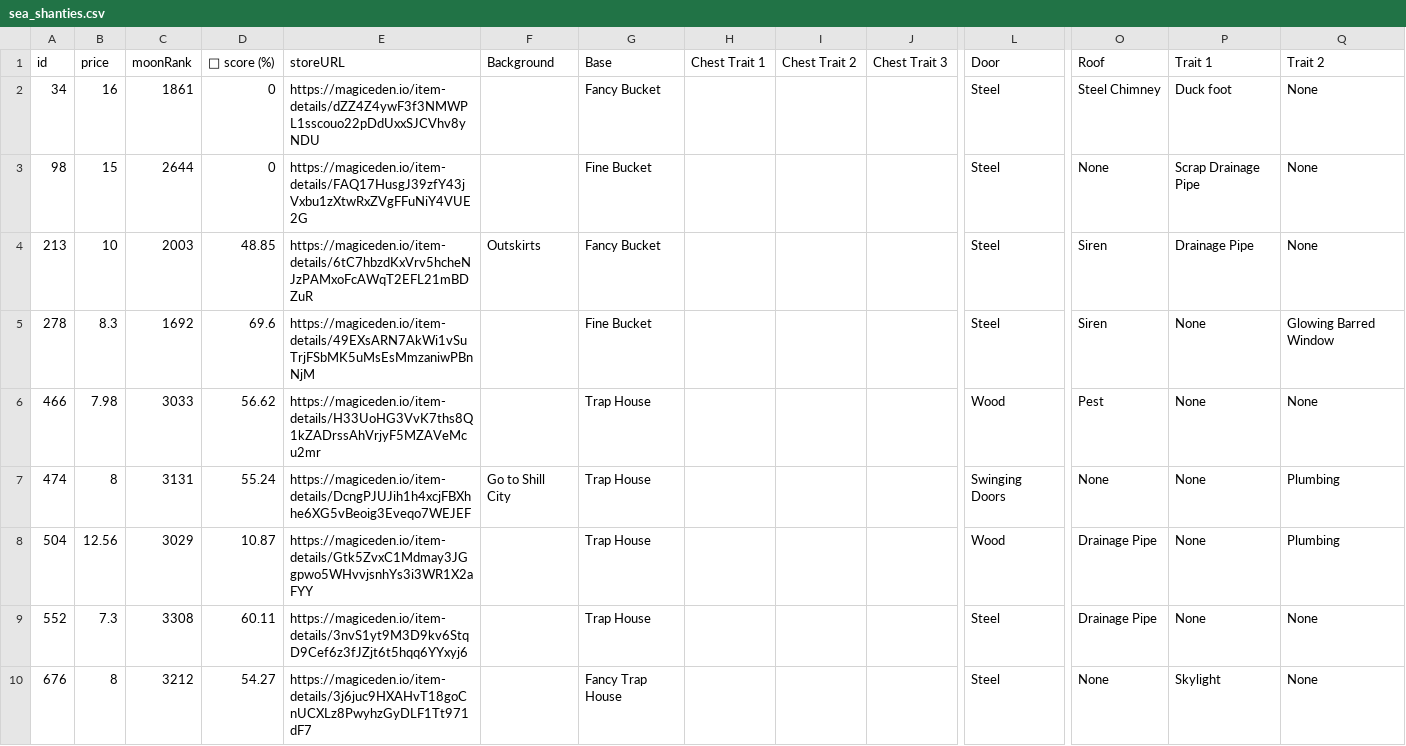
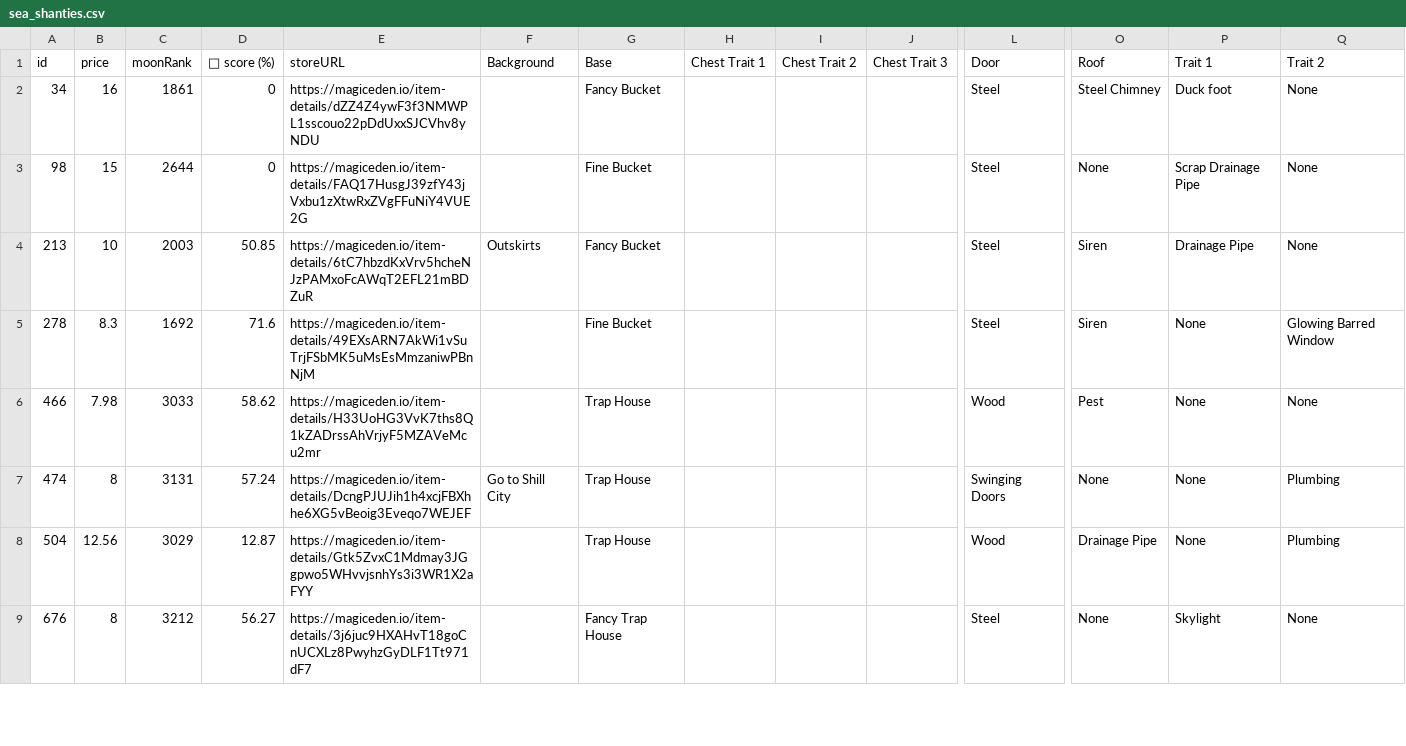
Before and after one commit to lsamoht/sol-nft-monitor, a CSV file: sea_shanties.csv, drawn as a sheet; only a part is shown, gaps mark what is left out; removed rows and columns are numbered as before the commit, all else as after; rows hold the shown columns only; the diff covers the shown part only; the diff names each change by its address in the sheet, - before the commit and + after, or states it on an @@ line.

Commit message:
Flat: latest data (2022-02-26T09:39:05.232Z) {   "date": "2022-02-26T09:39:05.232Z",   "files": [     {       "name": "rude_golems.csv",       "deltaBytes": 672,       "source": "https://reqbin.com/echo/get/json"     },     {       "name": "sea_shanties.csv",       "deltaBytes": -79,       "source": "https://reqbin.com/echo/get/json"     },     {       "name": "balloonsville.csv",       "deltaBytes": 454,       "source": "https://reqbin.com/echo/get/json"     },     {       "name": "balloonsville.csv",       "deltaBytes": 454,       "source": "https://qzlsklfacc.medianetwork.cloud/get_nft?collection=balloonsville&page=0&limit=100&order=price-ASC&fits=any&trait=&search=&min=0&max=0&listed=true&ownedby=&attrib_count=&bid=all"     },     {       "name": "zilla_vs_kong.csv",       "deltaBytes": 0,       "source": "https://reqbin.com/echo/get/json"     }   ] }

```diff
--- a/sea_shanties.csv
+++ b/sea_shanties.csv
-D4 (💎 score (%)): 48.85
+D4 (💎 score (%)): 50.85
-D5 (💎 score (%)): 69.6
+D5 (💎 score (%)): 71.6
-D6 (💎 score (%)): 56.62
+D6 (💎 score (%)): 58.62
-D7 (💎 score (%)): 55.24
+D7 (💎 score (%)): 57.24
-D8 (💎 score (%)): 10.87
+D8 (💎 score (%)): 12.87
-row 9: 552 | 7.3 | 3308 | 60.11 | https://magiceden.io/item-details/3nvS1yt9M3D9kv6StqD9Cef6z3fJZjt6t5hqq6YYxyj6 |  | Trap House |  |  |  | Steel | Drainage Pipe | None | None
-D9 (💎 score (%)): 54.27
+D9 (💎 score (%)): 56.27
```
Also changed, not shown: 51 edited cells elsewhere in this file, balloonsville.csv, rude_golems.csv.
